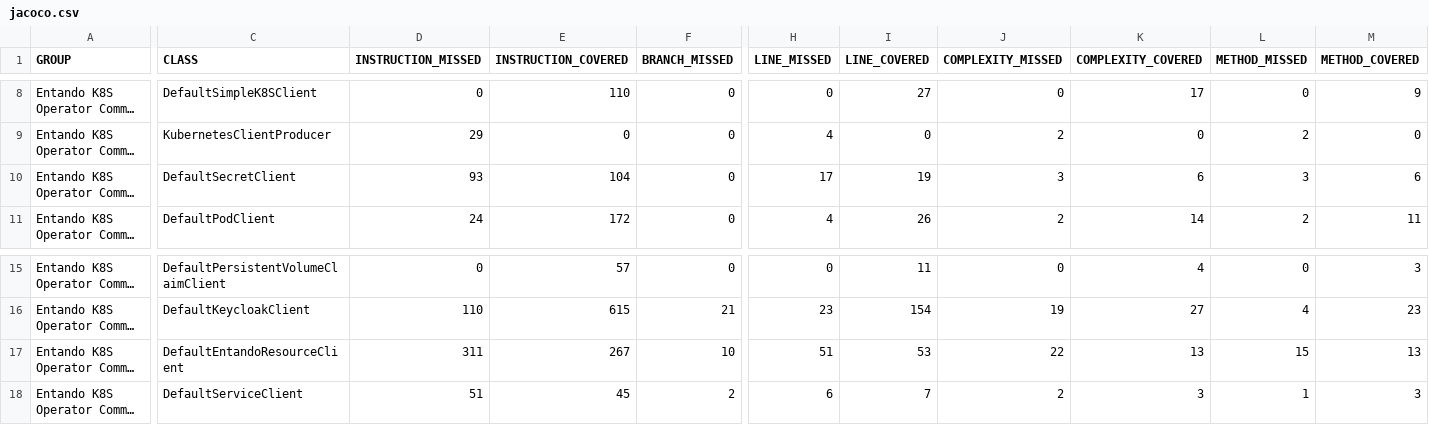
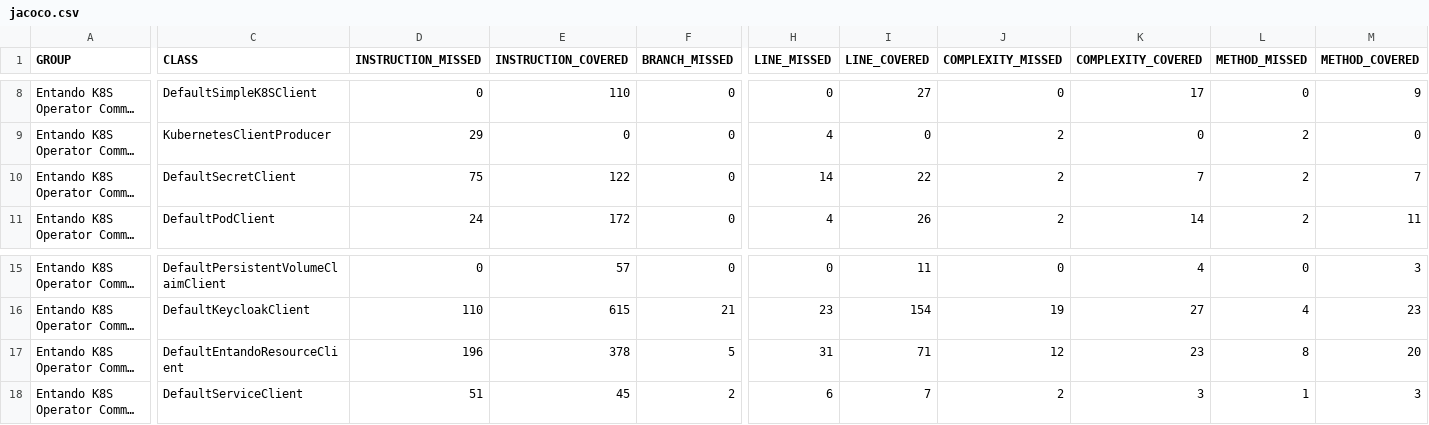
Before and after one commit to entando-k8s/devops-results-2020-11-17, a CSV file: entando-k8s-operator-common/PR-47/jacoco/jacoco.csv, drawn as a sheet; only a part is shown, gaps mark what is left out; long unchanged cells end in …; the diff covers the shown part only; the diff names each change by its address in the sheet, - before the commit and + after, or states it on an @@ line.

```diff
--- a/entando-k8s-operator-common/PR-47/jacoco/jacoco.csv
+++ b/entando-k8s-operator-common/PR-47/jacoco/jacoco.csv
-D10 (INSTRUCTION_MISSED): 93
+D10 (INSTRUCTION_MISSED): 75
-E10 (INSTRUCTION_COVERED): 104
+E10 (INSTRUCTION_COVERED): 122
-H10 (LINE_MISSED): 17
+H10 (LINE_MISSED): 14
-I10 (LINE_COVERED): 19
+I10 (LINE_COVERED): 22
-J10 (COMPLEXITY_MISSED): 3
+J10 (COMPLEXITY_MISSED): 2
-K10 (COMPLEXITY_COVERED): 6
+K10 (COMPLEXITY_COVERED): 7
-L10 (METHOD_MISSED): 3
+L10 (METHOD_MISSED): 2
-M10 (METHOD_COVERED): 6
+M10 (METHOD_COVERED): 7
-D17 (INSTRUCTION_MISSED): 311
+D17 (INSTRUCTION_MISSED): 196
-E17 (INSTRUCTION_COVERED): 267
+E17 (INSTRUCTION_COVERED): 378
-F17 (BRANCH_MISSED): 10
+F17 (BRANCH_MISSED): 5
-H17 (LINE_MISSED): 51
+H17 (LINE_MISSED): 31
-I17 (LINE_COVERED): 53
+I17 (LINE_COVERED): 71
-J17 (COMPLEXITY_MISSED): 22
+J17 (COMPLEXITY_MISSED): 12
-K17 (COMPLEXITY_COVERED): 13
+K17 (COMPLEXITY_COVERED): 23
-L17 (METHOD_MISSED): 15
+L17 (METHOD_MISSED): 8
-M17 (METHOD_COVERED): 13
+M17 (METHOD_COVERED): 20
```
Also changed, not shown: 38 edited cells elsewhere in this file, 36 other files.
